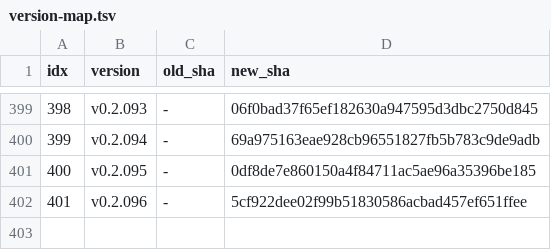
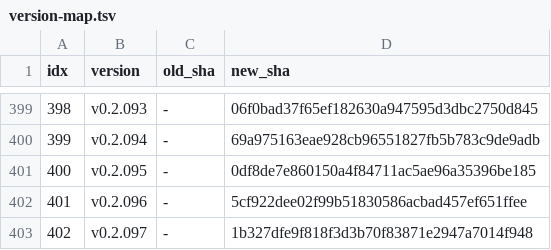
Before and after one commit to iltranqui/lightnet, a TSV file: tasks/rust/version-map.tsv, drawn as a sheet; only a part is shown, gaps mark what is left out; the diff names each change by its address in the sheet, - before the commit and + after, or states it on an @@ line.

Commit message:
docs(rust): record v0.2.097 f16 channel normalization

```diff
--- a/tasks/rust/version-map.tsv
+++ b/tasks/rust/version-map.tsv
+row 403: 402 | v0.2.097 | - | 1b327dfe9f818f3d3b70f83871e2947a7014f948
```
Also changed, not shown: 5 other files.
